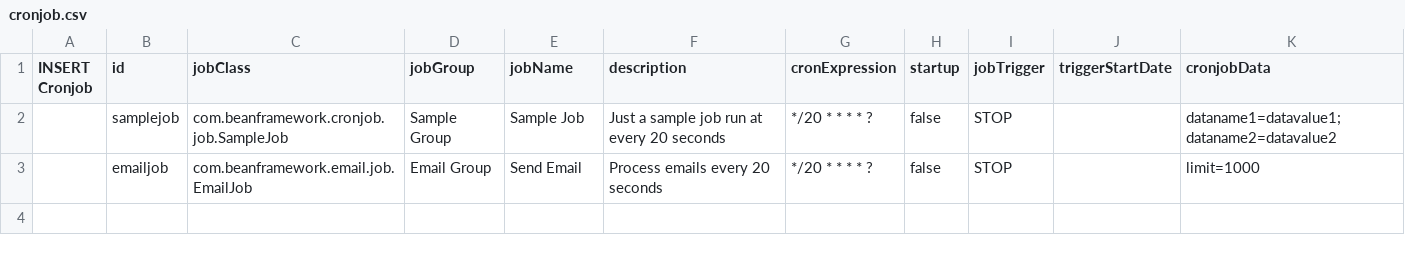
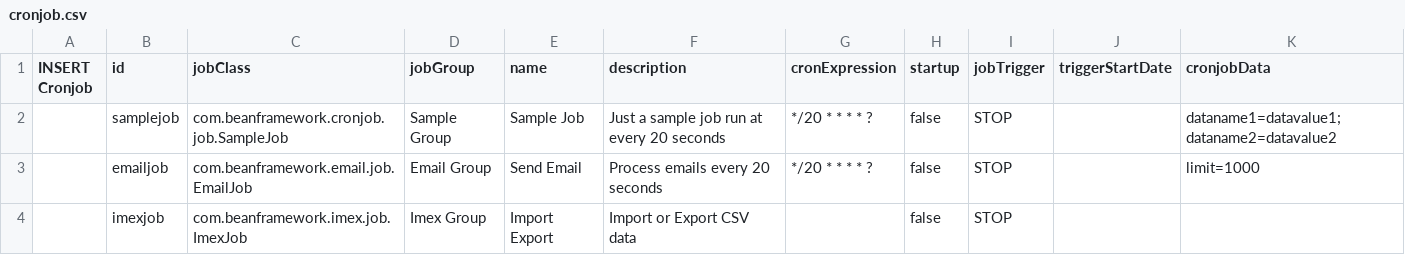
Before and after one commit to williamtanws/beanframework, a CSV file: bin/backend/console/src/main/resources/import/cronjob.csv, drawn as a sheet.

```diff
--- a/bin/backend/console/src/main/resources/import/cronjob.csv
+++ b/bin/backend/console/src/main/resources/import/cronjob.csv
@@ -1,3 +1,4 @@
-INSERT Cronjob,id,jobClass,jobGroup,jobName,description,cronExpression,startup,jobTrigger,triggerStartDate,cronjobData
+INSERT Cronjob,id,jobClass,jobGroup,name,description,cronExpression,startup,jobTrigger,triggerStartDate,cronjobData
 ,samplejob,com.beanframework.cronjob.job.SampleJob,Sample Group,Sample Job,Just a sample job run at every 20 seconds,*/20 * * * * ?,false,STOP,,dataname1=datavalue1;dataname2=datavalue2
 ,emailjob,com.beanframework.email.job.EmailJob,Email Group,Send Email,Process emails every 20 seconds,*/20 * * * * ?,false,STOP,,limit=1000
+,imexjob,com.beanframework.imex.job.ImexJob,Imex Group,Import Export,Import or Export CSV data,,false,STOP,,
```
Also changed, not shown: bin/backend/console/src/main/resources/import/dynamicfield.csv, bin/backend/console/src/main/resources/import/dynamicfieldslot.csv, 16 other files.
